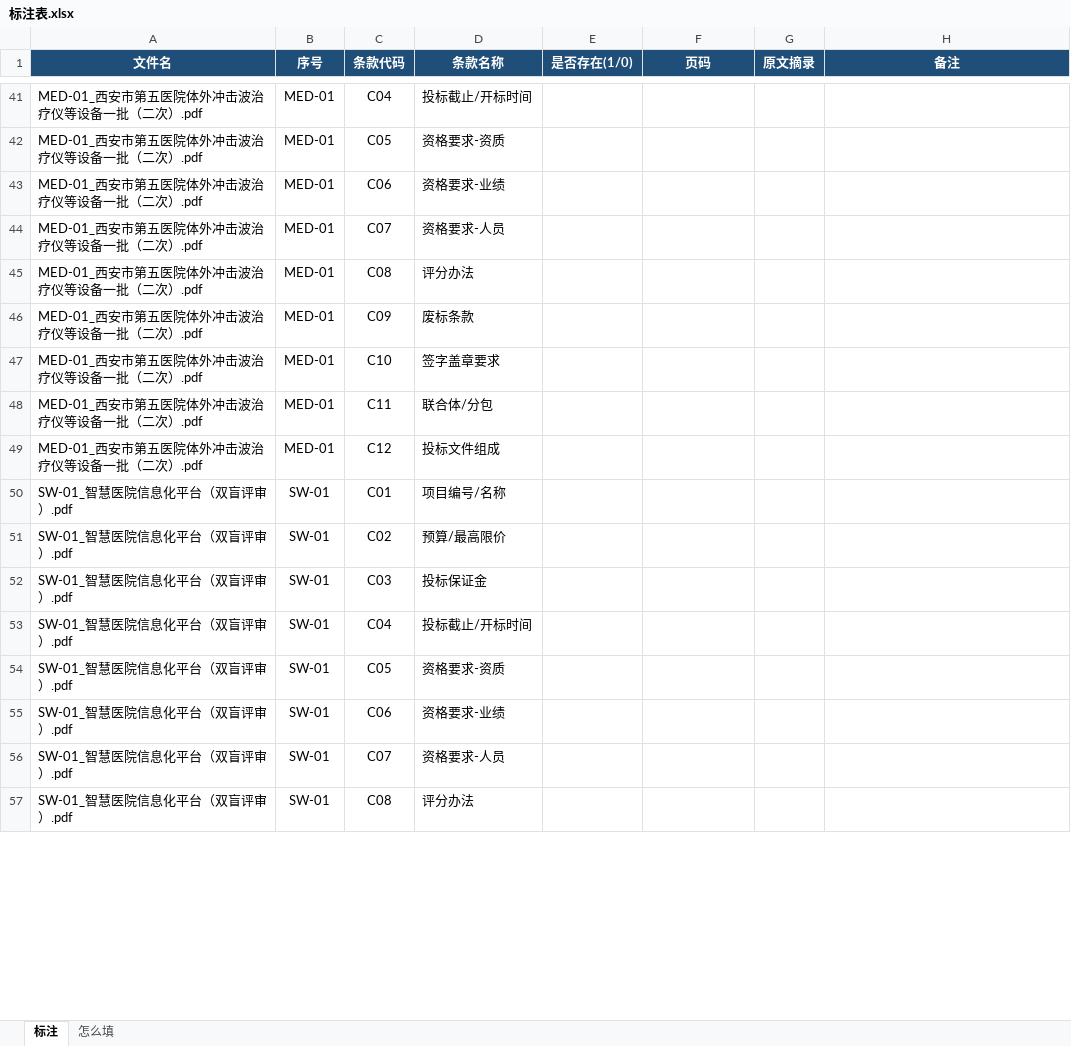
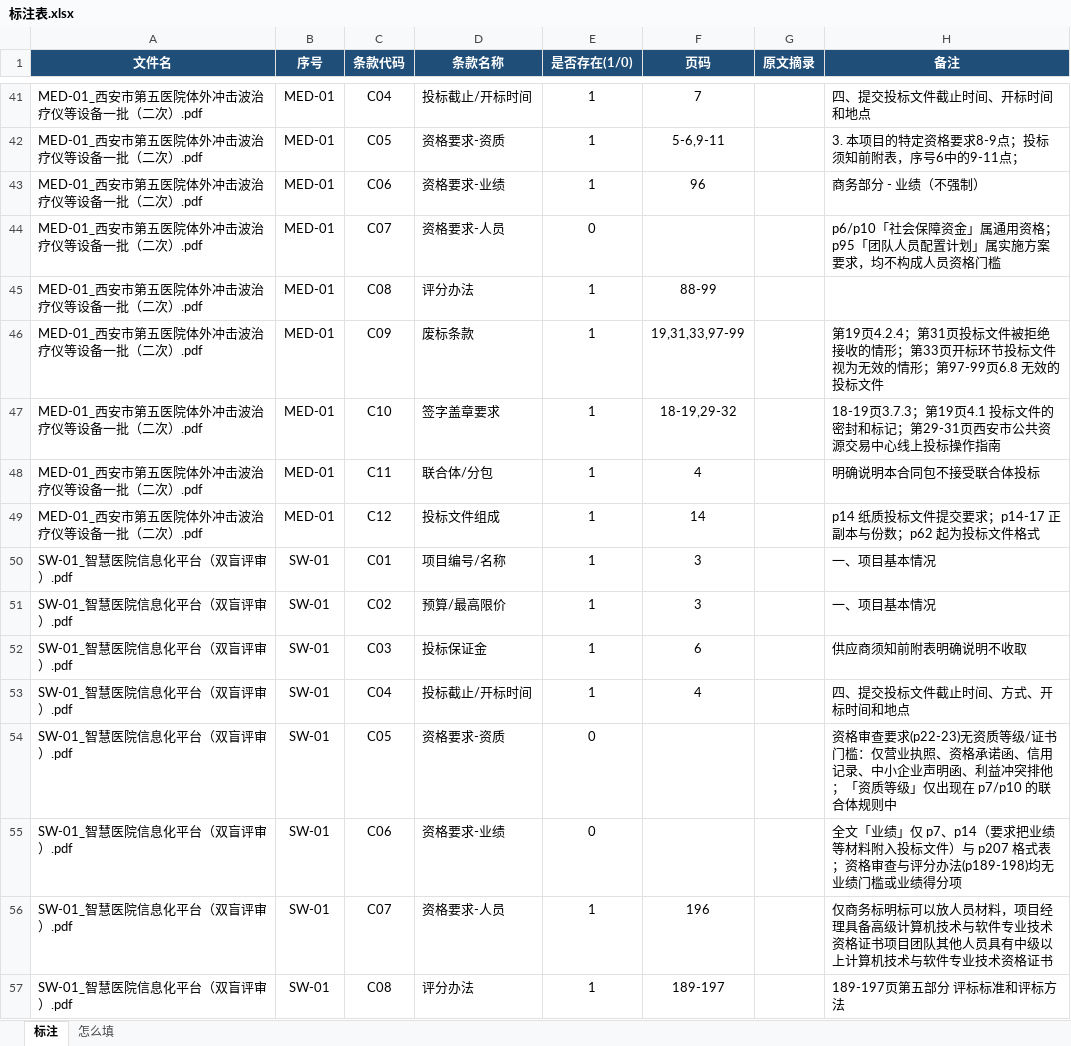
Before and after one commit to wanghongfei-A/tender-check, an Excel workbook: data/标注表.xlsx, sheet 标注, drawn as a sheet; only a part is shown, gaps mark what is left out; values as stored, in another font and other column widths than the file's, no borders; the diff covers the shown part only; the diff names each change by its address in the sheet, - before the commit and + after, or states it on an @@ line.

```diff
--- a/data/标注表.xlsx (sheet 标注)
+++ b/data/标注表.xlsx (sheet 标注)
-E41:E43 (是否存在(1/0)): (empty)
+E41:E43 (是否存在(1/0)): 1
-F41 (页码): (empty)
+F41 (页码): 7
-H41 (备注): (empty)
+H41 (备注): 四、提交投标文件截止时间、开标时间和地点
-F42 (页码): (empty)
+F42 (页码): 5-6,9-11
-H42 (备注): (empty)
+H42 (备注): 3. 本项目的特定资格要求8-9点；投标须知前附表，序号6中的9-11点；
-F43 (页码): (empty)
+F43 (页码): 96
-H43 (备注): (empty)
+H43 (备注): 商务部分 - 业绩（不强制）
-E44 (是否存在(1/0)): (empty)
+E44 (是否存在(1/0)): 0
-H44 (备注): (empty)
+H44 (备注): p6/p10「社会保障资金」属通用资格；p95「团队人员配置计划」属实施方案要求，均不构成人员资格门槛
-E45:E53 (是否存在(1/0)): (empty)
+E45:E53 (是否存在(1/0)): 1
-F45 (页码): (empty)
+F45 (页码): 88-99
-F46 (页码): (empty)
+F46 (页码): 19,31,33,97-99
-H46 (备注): (empty)
+H46 (备注): 第19页4.2.4；第31页投标文件被拒绝接收的情形；第33页开标环节投标文件视为无效的情形；第97-99页6.8 无效的投标文件
-F47 (页码): (empty)
+F47 (页码): 18-19,29-32
-H47 (备注): (empty)
+H47 (备注): 18-19页3.7.3；第19页4.1 投标文件的密封和标记；第29-31页西安市公共资源交易中心线上投标操作指南
-F48 (页码): (empty)
+F48 (页码): 4
-H48 (备注): (empty)
+H48 (备注): 明确说明本合同包不接受联合体投标
-F49 (页码): (empty)
+F49 (页码): 14
-H49 (备注): (empty)
+H49 (备注): p14 纸质投标文件提交要求；p14-17 正副本与份数；p62 起为投标文件格式
-F50:F51 (页码): (empty)
+F50:F51 (页码): 3
-H50:H51 (备注): (empty)
+H50:H51 (备注): 一、项目基本情况
-F52 (页码): (empty)
+F52 (页码): 6
-H52 (备注): (empty)
+H52 (备注): 供应商须知前附表明确说明不收取
-F53 (页码): (empty)
+F53 (页码): 4
-H53 (备注): (empty)
+H53 (备注): 四、提交投标文件截止时间、方式、开标时间和地点
-E54:E55 (是否存在(1/0)): (empty)
+E54:E55 (是否存在(1/0)): 0
-H54 (备注): (empty)
+H54 (备注): 资格审查要求(p22-23)无资质等级/证书门槛：仅营业执照、资格承诺函、信用记录、中小企业声明函、利益冲突排他；「资质等级」仅出现在 p7/p10 的联合体规则中
-H55 (备注): (empty)
+H55 (备注): 全文「业绩」仅 p7、p14（要求把业绩等材料附入投标文件）与 p207 格式表；资格审查与评分办法(p189-198)均无业绩门槛或业绩得分项
-E56:E57 (是否存在(1/0)): (empty)
+E56:E57 (是否存在(1/0)): 1
-F56 (页码): (empty)
+F56 (页码): 196
-H56 (备注): (empty)
+H56 (备注): 仅商务标明标可以放人员材料，项目经理具备高级计算机技术与软件专业技术资格证书项目团队其他人员具有中级以上计算机技术与软件专业技术资格证书
-F57 (页码): (empty)
+F57 (页码): 189-197
-H57 (备注): (empty)
+H57 (备注): 189-197页第五部分 评标标准和评标方法
```
Also changed, not shown: 93 edited cells elsewhere in this sheet, 3 other files.
